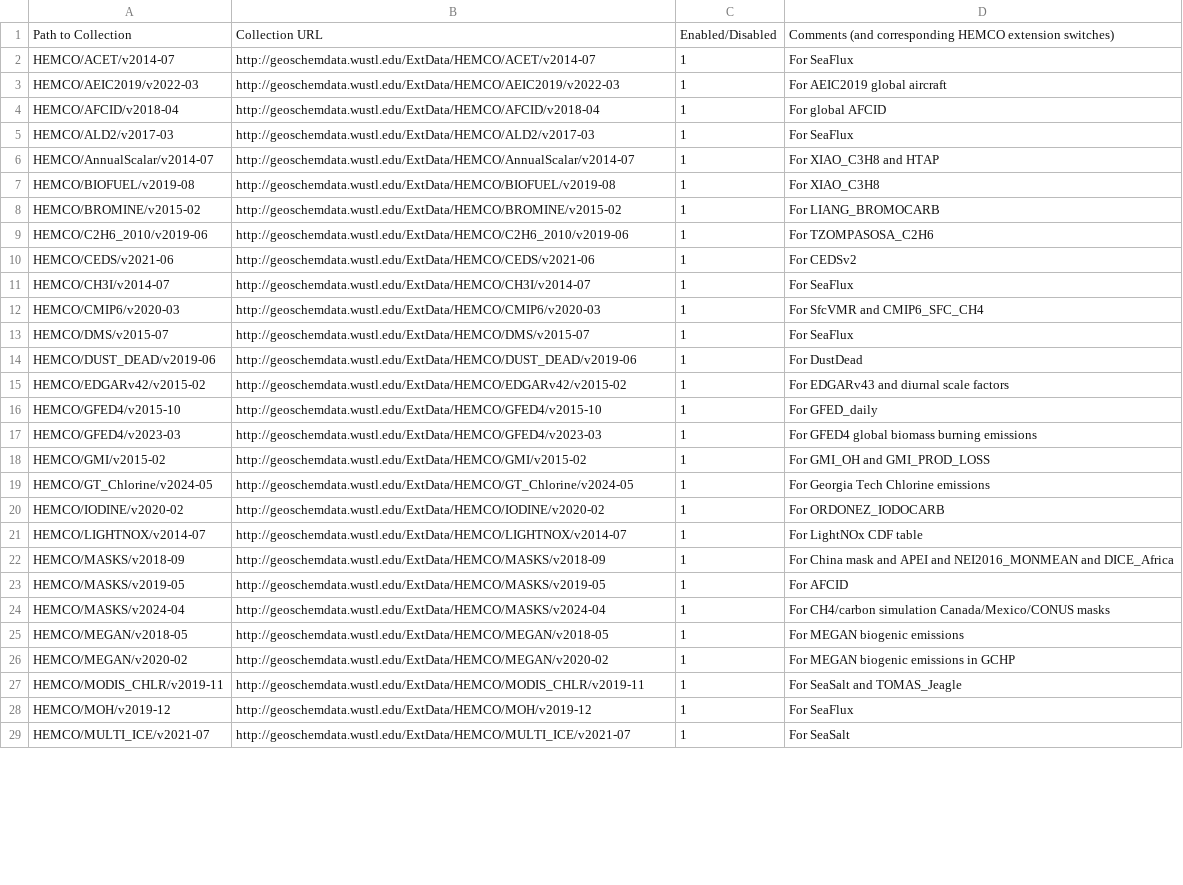
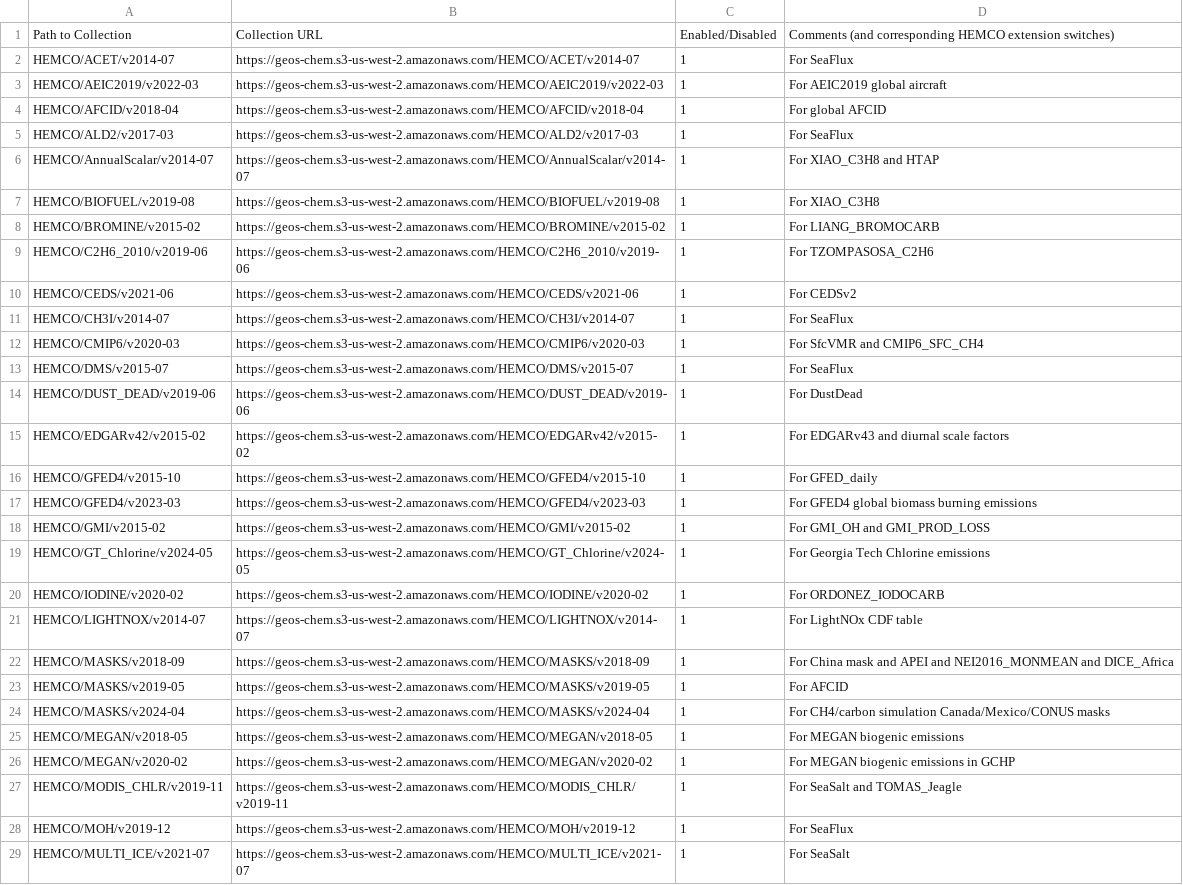
Before and after one commit to geoschem/input-data-catalogs, a CSV file: EmissionsInputs.csv, drawn as a sheet; only a part is shown; the diff covers the shown part only; the diff names each change by its address in the sheet, - before the commit and + after, or states it on an @@ line.

Commit message:
Updated URLs to download data from the s3://geos-chem bucket
ChemistryInputs.csv
EmissionsInputs.csv
InitialConditions.csv
- Updated the URLs to download from Amazon instead of from
  geoschemdata.wustl.edu

Signed-off-by: Bob Yantosca <yantosca@seas.harvard.edu>

```diff
--- a/EmissionsInputs.csv
+++ b/EmissionsInputs.csv
-B2: http://geoschemdata.wustl.edu/ExtData/HEMCO/ACET/v2014-07
+B2: https://geos-chem.s3-us-west-2.amazonaws.com/HEMCO/ACET/v2014-07
-B3: http://geoschemdata.wustl.edu/ExtData/HEMCO/AEIC2019/v2022-03
+B3: https://geos-chem.s3-us-west-2.amazonaws.com/HEMCO/AEIC2019/v2022-03
-B4: http://geoschemdata.wustl.edu/ExtData/HEMCO/AFCID/v2018-04
+B4: https://geos-chem.s3-us-west-2.amazonaws.com/HEMCO/AFCID/v2018-04
-B5: http://geoschemdata.wustl.edu/ExtData/HEMCO/ALD2/v2017-03
+B5: https://geos-chem.s3-us-west-2.amazonaws.com/HEMCO/ALD2/v2017-03
-B6: http://geoschemdata.wustl.edu/ExtData/HEMCO/AnnualScalar/v2014-07
+B6: https://geos-chem.s3-us-west-2.amazonaws.com/HEMCO/AnnualScalar/v2014-07
-B7: http://geoschemdata.wustl.edu/ExtData/HEMCO/BIOFUEL/v2019-08
+B7: https://geos-chem.s3-us-west-2.amazonaws.com/HEMCO/BIOFUEL/v2019-08
-B8: http://geoschemdata.wustl.edu/ExtData/HEMCO/BROMINE/v2015-02
+B8: https://geos-chem.s3-us-west-2.amazonaws.com/HEMCO/BROMINE/v2015-02
-B9: http://geoschemdata.wustl.edu/ExtData/HEMCO/C2H6_2010/v2019-06
+B9: https://geos-chem.s3-us-west-2.amazonaws.com/HEMCO/C2H6_2010/v2019-06
-B10: http://geoschemdata.wustl.edu/ExtData/HEMCO/CEDS/v2021-06
+B10: https://geos-chem.s3-us-west-2.amazonaws.com/HEMCO/CEDS/v2021-06
-B11: http://geoschemdata.wustl.edu/ExtData/HEMCO/CH3I/v2014-07
+B11: https://geos-chem.s3-us-west-2.amazonaws.com/HEMCO/CH3I/v2014-07
-B12: http://geoschemdata.wustl.edu/ExtData/HEMCO/CMIP6/v2020-03
+B12: https://geos-chem.s3-us-west-2.amazonaws.com/HEMCO/CMIP6/v2020-03
-B13: http://geoschemdata.wustl.edu/ExtData/HEMCO/DMS/v2015-07
+B13: https://geos-chem.s3-us-west-2.amazonaws.com/HEMCO/DMS/v2015-07
-B14: http://geoschemdata.wustl.edu/ExtData/HEMCO/DUST_DEAD/v2019-06
+B14: https://geos-chem.s3-us-west-2.amazonaws.com/HEMCO/DUST_DEAD/v2019-06
-B15: http://geoschemdata.wustl.edu/ExtData/HEMCO/EDGARv42/v2015-02
+B15: https://geos-chem.s3-us-west-2.amazonaws.com/HEMCO/EDGARv42/v2015-02
-B16: http://geoschemdata.wustl.edu/ExtData/HEMCO/GFED4/v2015-10
+B16: https://geos-chem.s3-us-west-2.amazonaws.com/HEMCO/GFED4/v2015-10
-B17: http://geoschemdata.wustl.edu/ExtData/HEMCO/GFED4/v2023-03
+B17: https://geos-chem.s3-us-west-2.amazonaws.com/HEMCO/GFED4/v2023-03
-B18: http://geoschemdata.wustl.edu/ExtData/HEMCO/GMI/v2015-02
+B18: https://geos-chem.s3-us-west-2.amazonaws.com/HEMCO/GMI/v2015-02
-B19: http://geoschemdata.wustl.edu/ExtData/HEMCO/GT_Chlorine/v2024-05
+B19: https://geos-chem.s3-us-west-2.amazonaws.com/HEMCO/GT_Chlorine/v2024-05
-B20: http://geoschemdata.wustl.edu/ExtData/HEMCO/IODINE/v2020-02
+B20: https://geos-chem.s3-us-west-2.amazonaws.com/HEMCO/IODINE/v2020-02
-B21: http://geoschemdata.wustl.edu/ExtData/HEMCO/LIGHTNOX/v2014-07
+B21: https://geos-chem.s3-us-west-2.amazonaws.com/HEMCO/LIGHTNOX/v2014-07
-B22: http://geoschemdata.wustl.edu/ExtData/HEMCO/MASKS/v2018-09
+B22: https://geos-chem.s3-us-west-2.amazonaws.com/HEMCO/MASKS/v2018-09
-B23: http://geoschemdata.wustl.edu/ExtData/HEMCO/MASKS/v2019-05
+B23: https://geos-chem.s3-us-west-2.amazonaws.com/HEMCO/MASKS/v2019-05
-B24: http://geoschemdata.wustl.edu/ExtData/HEMCO/MASKS/v2024-04
+B24: https://geos-chem.s3-us-west-2.amazonaws.com/HEMCO/MASKS/v2024-04
-B25: http://geoschemdata.wustl.edu/ExtData/HEMCO/MEGAN/v2018-05
+B25: https://geos-chem.s3-us-west-2.amazonaws.com/HEMCO/MEGAN/v2018-05
-B26: http://geoschemdata.wustl.edu/ExtData/HEMCO/MEGAN/v2020-02
+B26: https://geos-chem.s3-us-west-2.amazonaws.com/HEMCO/MEGAN/v2020-02
-B27: http://geoschemdata.wustl.edu/ExtData/HEMCO/MODIS_CHLR/v2019-11
+B27: https://geos-chem.s3-us-west-2.amazonaws.com/HEMCO/MODIS_CHLR/v2019-11
-B28: http://geoschemdata.wustl.edu/ExtData/HEMCO/MOH/v2019-12
+B28: https://geos-chem.s3-us-west-2.amazonaws.com/HEMCO/MOH/v2019-12
-B29: http://geoschemdata.wustl.edu/ExtData/HEMCO/MULTI_ICE/v2021-07
+B29: https://geos-chem.s3-us-west-2.amazonaws.com/HEMCO/MULTI_ICE/v2021-07
```
Also changed, not shown: 52 edited cells elsewhere in this file, ChemistryInputs.csv, InitialConditions.csv.
